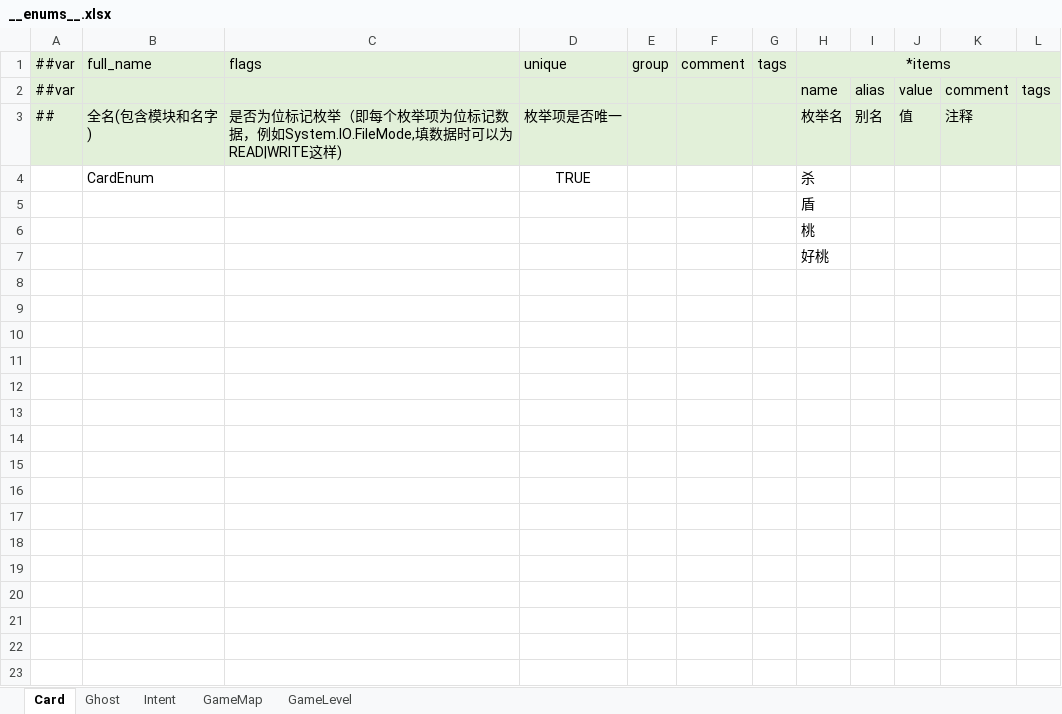
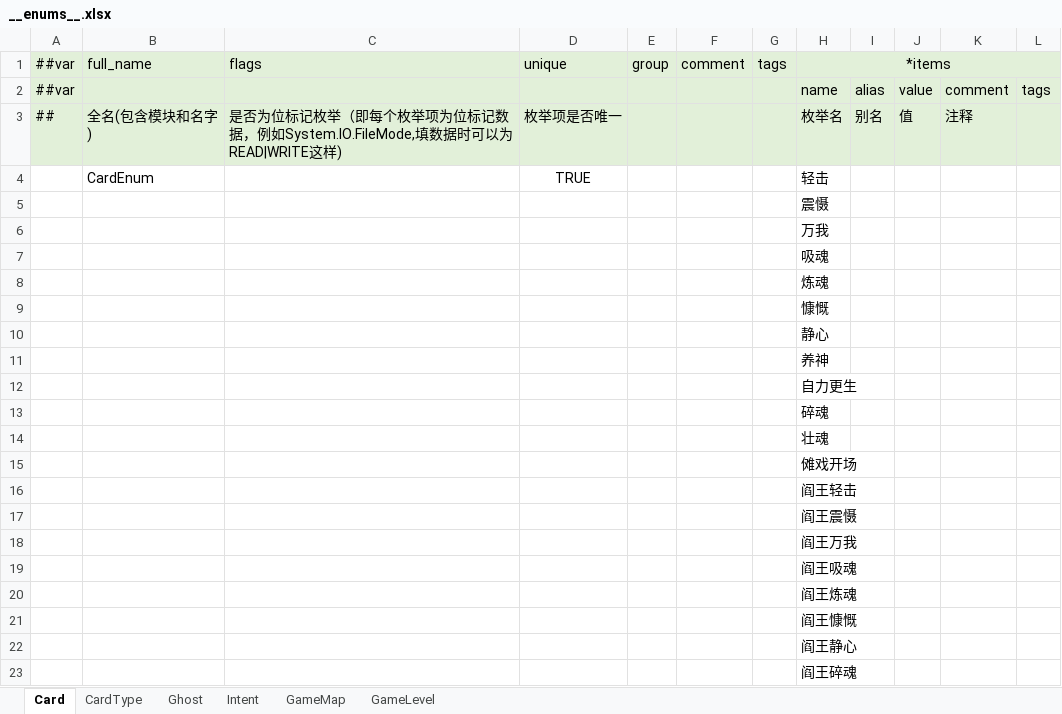
Before and after one commit to Unity-Devlop/GGJ2026, an Excel workbook: Configs/source/Datas/__enums__.xlsx, sheet Card, drawn as a sheet; only a part is shown; values as stored, in another font and other column widths than the file's, no borders; the diff covers the shown part only; the diff names each change by its address in the sheet, - before the commit and + after, or states it on an @@ line.

```diff
--- a/Configs/source/Datas/__enums__.xlsx (sheet Card)
+++ b/Configs/source/Datas/__enums__.xlsx (sheet Card)
+sheet tab: CardType
-H4: 杀
+H4: 轻击
-H5: 盾
+H5: 震慑
-H6: 桃
+H6: 万我
-H7: 好桃
+H7: 吸魂
+row 8:  |  |  |  |  |  |  | 炼魂
+row 9:  |  |  |  |  |  |  | 慷慨
+row 10:  |  |  |  |  |  |  | 静心
+row 11:  |  |  |  |  |  |  | 养神
+row 12:  |  |  |  |  |  |  | 自力更生
+row 13:  |  |  |  |  |  |  | 碎魂
+row 14:  |  |  |  |  |  |  | 壮魂
+row 15:  |  |  |  |  |  |  | 傩戏开场
+row 16:  |  |  |  |  |  |  | 阎王轻击
+row 17:  |  |  |  |  |  |  | 阎王震慑
+row 18:  |  |  |  |  |  |  | 阎王万我
+row 19:  |  |  |  |  |  |  | 阎王吸魂
+row 20:  |  |  |  |  |  |  | 阎王炼魂
+row 21:  |  |  |  |  |  |  | 阎王慷慨
+row 22:  |  |  |  |  |  |  | 阎王静心
+row 23:  |  |  |  |  |  |  | 阎王碎魂
```
Also changed, not shown: 14 added rows elsewhere in this sheet, sheet GameLevel, Configs/source/Datas/card.xlsx.
